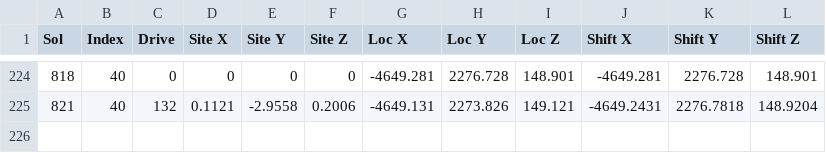
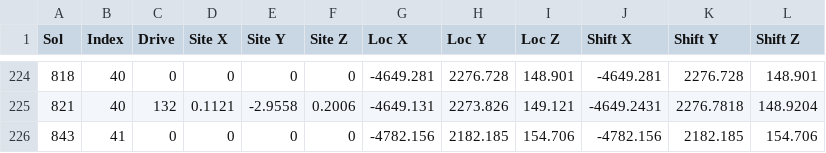
Before and after one commit to cdt59/MPPP, a CSV file: params/Mars2020_waypoint_shifts.csv, drawn as a sheet; only a part is shown, gaps mark what is left out.

```diff
--- a/params/Mars2020_waypoint_shifts.csv
+++ b/params/Mars2020_waypoint_shifts.csv
@@ -225 +225,2 @@ Sol,Index,Drive,Site X,Site Y,Site Z,Loc X,Loc Y,Loc Z,Shift X,Shift Y,Shift Z
 821,40,132,0.1121,-2.9558,0.2006,-4649.131,2273.826,149.121,-4649.2431,2276.7818,148.9204
+843,41,0,0,0,0,-4782.156,2182.185,154.706,-4782.156,2182.185,154.706
```
Also changed, not shown: 24 other files.
